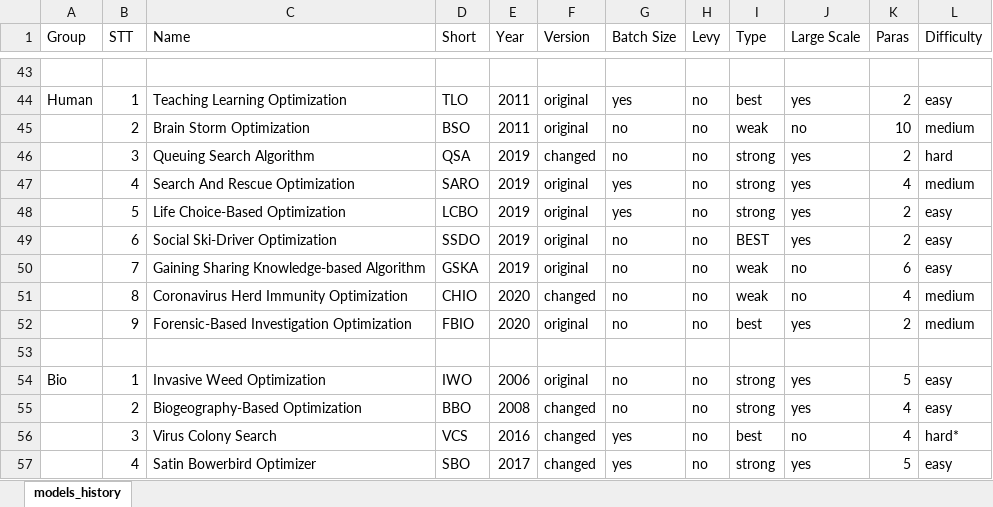
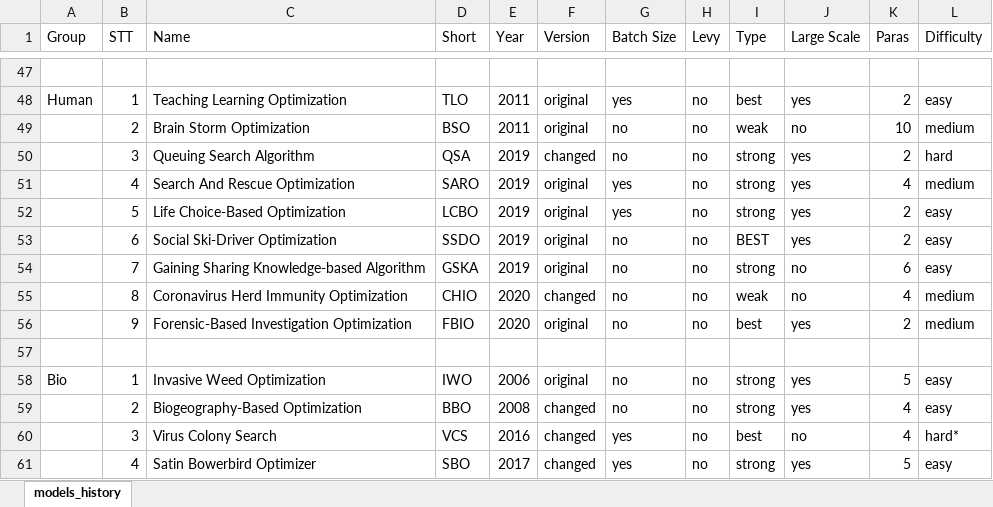
Before and after one commit to thieu1995/mealpy, an Excel workbook: models_history.xlsx, sheet models_history, drawn as a sheet; only a part is shown, gaps mark what is left out; values as stored, in another font and other column widths than the file's, no cell formats; addresses are those after the commit; the diff covers the shown part only; the diff names each change by its address in the sheet, - before the commit and + after, or states it on an @@ line.

Commit message:
Update models history and new version

```diff
--- a/models_history.xlsx (sheet models_history)
+++ b/models_history.xlsx (sheet models_history)
-I54 (Type): weak
+I54 (Type): strong
```
Also changed, not shown: 5 added rows, 1 removed row and 19 edited cells elsewhere in this sheet, cell formats, 3 other files.
